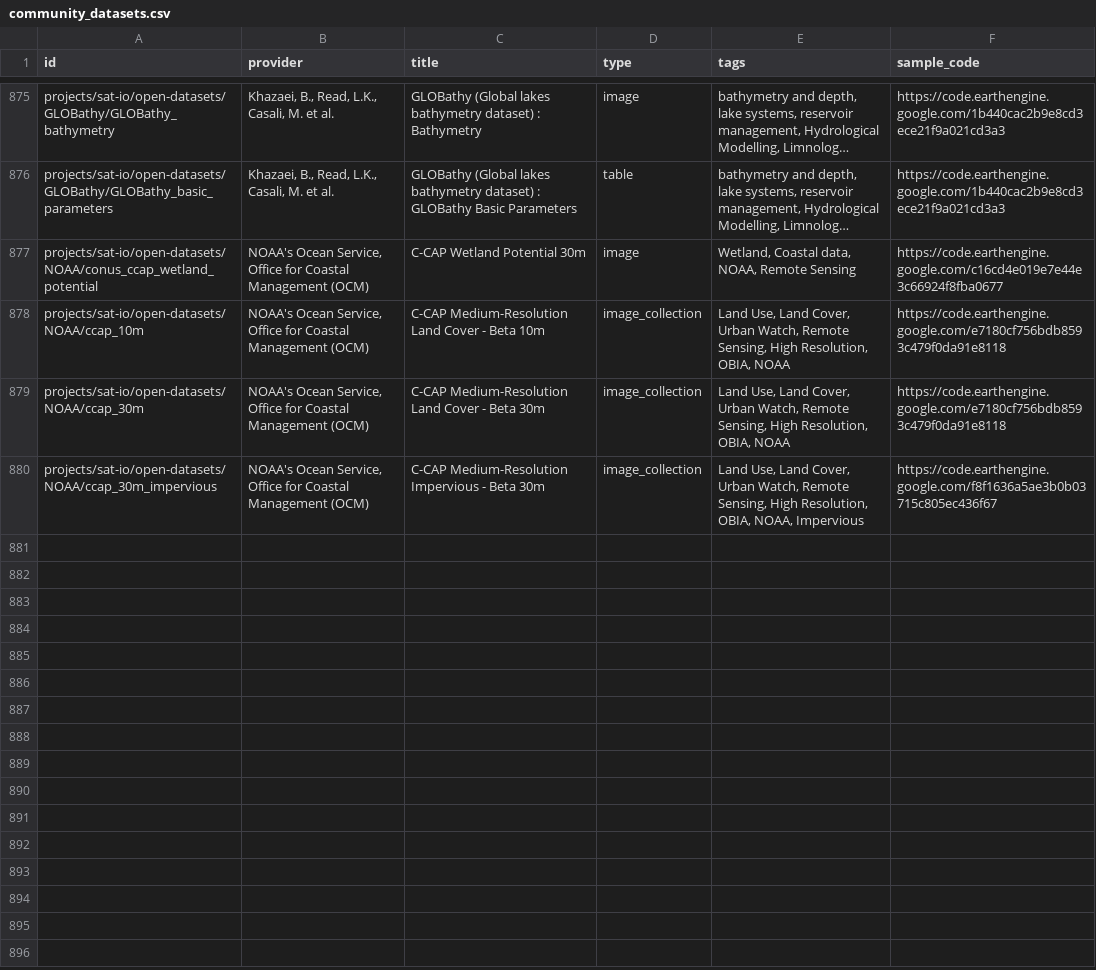
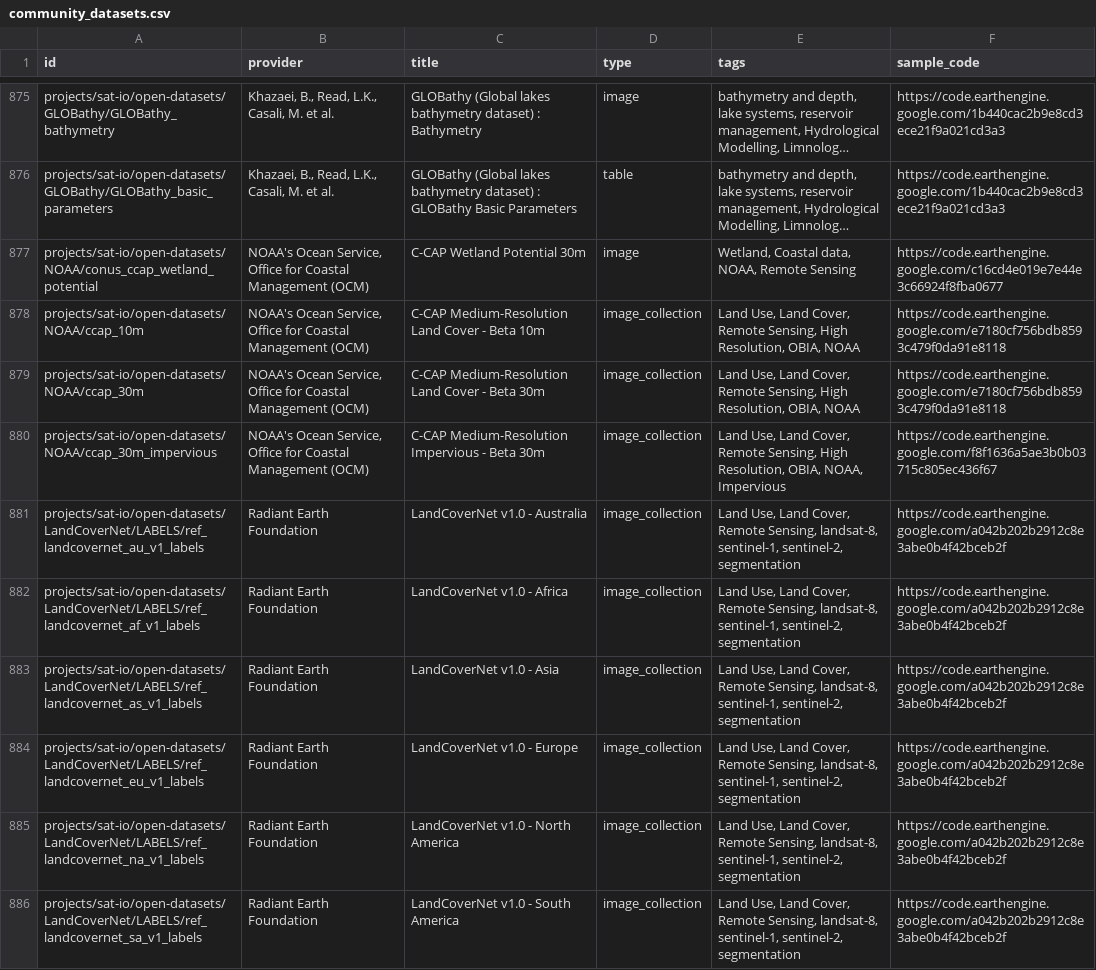
Before and after one commit to samapriya/awesome-gee-community-datasets, a CSV file: community_datasets.csv, drawn as a sheet; only a part is shown, gaps mark what is left out; long unchanged cells end in …; the diff names each change by its address in the sheet, - before the commit and + after, or states it on an @@ line.

```diff
--- a/community_datasets.csv
+++ b/community_datasets.csv
-E878:E879 (tags): …Land Cover, Urban Watch, Remote Sensing,…
+E878:E879 (tags): …Land Cover, Remote Sensing,…
-E880 (tags): …Land Cover, Urban Watch, Remote Sensing,…
+E880 (tags): …Land Cover, Remote Sensing,…
+row 881: projects/sat-io/open-datasets/LandCoverNet/LABELS/ref_landcovernet_au_v1_labels | Radiant Earth Foundation | LandCoverNet v1.0 - Australia | image_collection | Land Use, Land Cover, Remote Sensing, landsat-8, sentinel-1, sentinel-2, segmentation | https://code.earthengine.google.com/a042b202b2912c8e3abe0b4f42bceb2f
+row 882: projects/sat-io/open-datasets/LandCoverNet/LABELS/ref_landcovernet_af_v1_labels | Radiant Earth Foundation | LandCoverNet v1.0 - Africa | image_collection | Land Use, Land Cover, Remote Sensing, landsat-8, sentinel-1, sentinel-2, segmentation | https://code.earthengine.google.com/a042b202b2912c8e3abe0b4f42bceb2f
+row 883: projects/sat-io/open-datasets/LandCoverNet/LABELS/ref_landcovernet_as_v1_labels | Radiant Earth Foundation | LandCoverNet v1.0 - Asia | image_collection | Land Use, Land Cover, Remote Sensing, landsat-8, sentinel-1, sentinel-2, segmentation | https://code.earthengine.google.com/a042b202b2912c8e3abe0b4f42bceb2f
+row 884: projects/sat-io/open-datasets/LandCoverNet/LABELS/ref_landcovernet_eu_v1_labels | Radiant Earth Foundation | LandCoverNet v1.0 - Europe | image_collection | Land Use, Land Cover, Remote Sensing, landsat-8, sentinel-1, sentinel-2, segmentation | https://code.earthengine.google.com/a042b202b2912c8e3abe0b4f42bceb2f
+row 885: projects/sat-io/open-datasets/LandCoverNet/LABELS/ref_landcovernet_na_v1_labels | Radiant Earth Foundation | LandCoverNet v1.0 - North America | image_collection | Land Use, Land Cover, Remote Sensing, landsat-8, sentinel-1, sentinel-2, segmentation | https://code.earthengine.google.com/a042b202b2912c8e3abe0b4f42bceb2f
+row 886: projects/sat-io/open-datasets/LandCoverNet/LABELS/ref_landcovernet_sa_v1_labels | Radiant Earth Foundation | LandCoverNet v1.0 - South America | image_collection | Land Use, Land Cover, Remote Sensing, landsat-8, sentinel-1, sentinel-2, segmentation | https://code.earthengine.google.com/a042b202b2912c8e3abe0b4f42bceb2f
```
